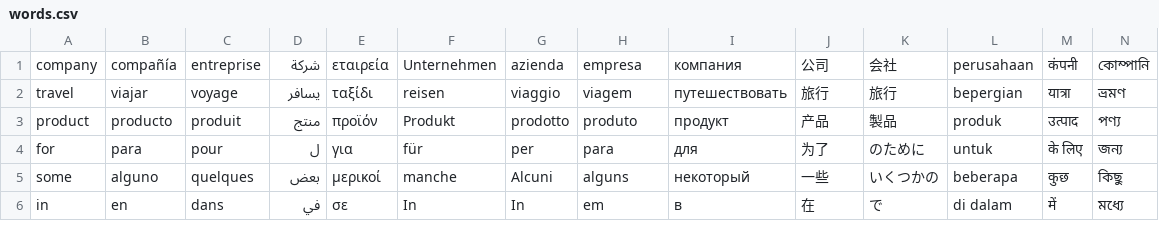
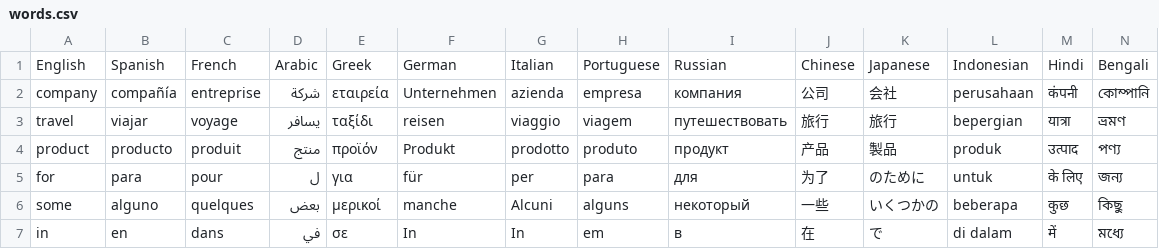
Before and after one commit to ProgrammingPerson/en-10000-translate, a CSV file: words.csv, drawn as a sheet; only a part is shown; the diff names each change by its address in the sheet, - before the commit and + after, or states it on an @@ line.

Commit message:
Added headers

```diff
--- a/words.csv
+++ b/words.csv
+row 1: English | Spanish | French | Arabic | Greek | German | Italian | Portuguese | Russian | Chinese | Japanese | Indonesian | Hindi | Bengali
```
